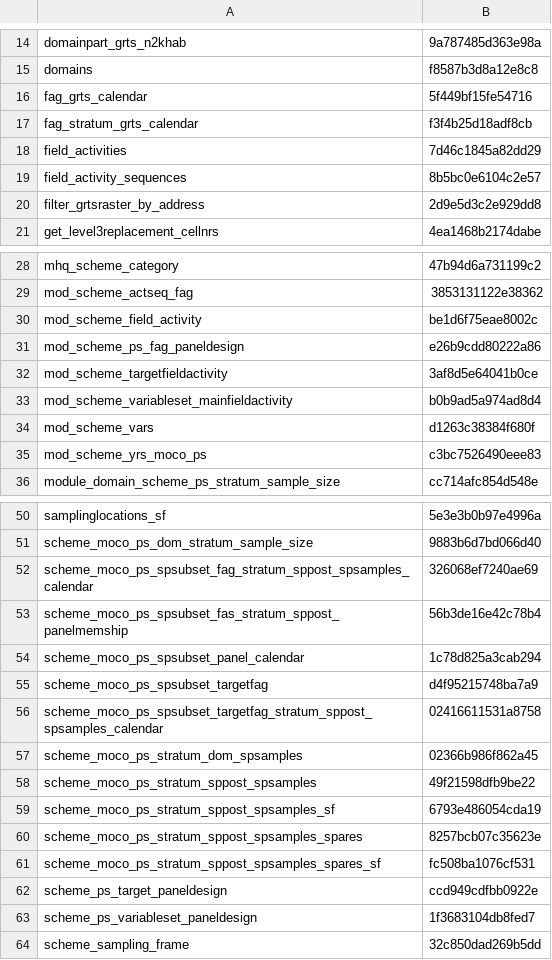
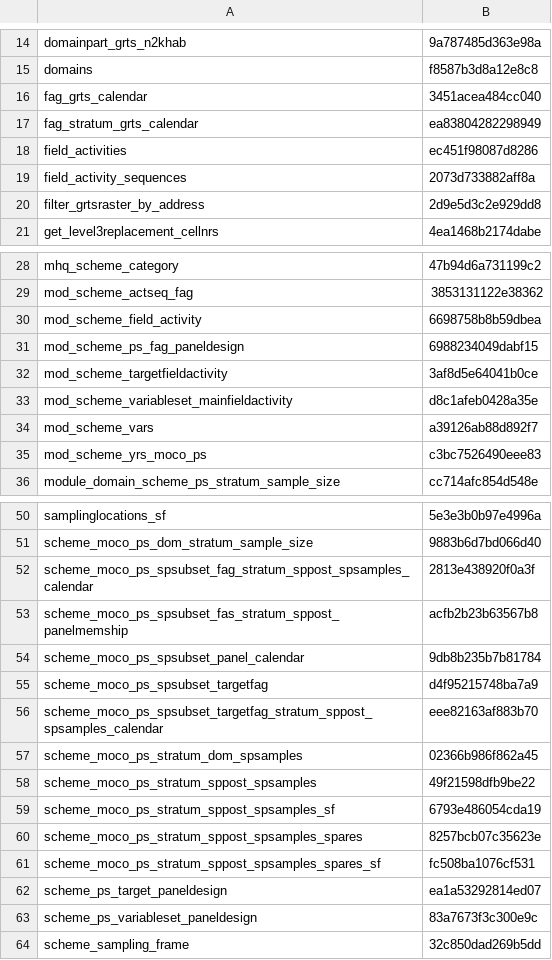
Before and after one commit to inbo/n2khab-mne-designs, a CSV file: 100_design_common/010_revisitplan/data/text/results/object_checksums.csv, drawn as a sheet; only a part is shown, gaps mark what is left out; the diff covers the shown part only.

Commit message:
REP: update obj checksums wrt updated acts, actseqs, pan design *
Note that the updated checksum for bioticfag_spsubset_type_timing
is onely determined by a changed file path attribute; contents
haven't changed.

```diff
--- a/100_design_common/010_revisitplan/data/text/results/object_checksums.csv
+++ b/100_design_common/010_revisitplan/data/text/results/object_checksums.csv
@@ -15,6 +15,6 @@ domainpart_grts_n2khab,9a787485d363e98a
 domains,f8587b3d8a12e8c8
-fag_grts_calendar,5f449bf15fe54716
-fag_stratum_grts_calendar,f3f4b25d18adf8cb
-field_activities,7d46c1845a82dd29
-field_activity_sequences,8b5bc0e6104c2e57
+fag_grts_calendar,3451acea484cc040
+fag_stratum_grts_calendar,ea83804282298949
+field_activities,ec451f98087d8286
+field_activity_sequences,2073d733882aff8a
 filter_grtsraster_by_address,2d9e5d3c2e929dd8
@@ -29,7 +29,7 @@ mhq_scheme_category,47b94d6a731199c2
 mod_scheme_actseq_fag,3853131122e38362
-mod_scheme_field_activity,be1d6f75eae8002c
-mod_scheme_ps_fag_paneldesign,e26b9cdd80222a86
+mod_scheme_field_activity,6698758b8b59dbea
+mod_scheme_ps_fag_paneldesign,6988234049dabf15
 mod_scheme_targetfieldactivity,3af8d5e64041b0ce
-mod_scheme_variableset_mainfieldactivity,b0b9ad5a974ad8d4
-mod_scheme_vars,d1263c38384f680f
+mod_scheme_variableset_mainfieldactivity,d8c1afeb0428a35e
+mod_scheme_vars,a39126ab88d892f7
 mod_scheme_yrs_moco_ps,c3bc7526490eee83
@@ -51,7 +51,7 @@ samplinglocations_sf,5e3e3b0b97e4996a
 scheme_moco_ps_dom_stratum_sample_size,9883b6d7bd066d40
-scheme_moco_ps_spsubset_fag_stratum_sppost_spsamples_calendar,326068ef7240ae69
-scheme_moco_ps_spsubset_fas_stratum_sppost_panelmemship,56b3de16e42c78b4
-scheme_moco_ps_spsubset_panel_calendar,1c78d825a3cab294
+scheme_moco_ps_spsubset_fag_stratum_sppost_spsamples_calendar,2813e438920f0a3f
+scheme_moco_ps_spsubset_fas_stratum_sppost_panelmemship,acfb2b23b63567b8
+scheme_moco_ps_spsubset_panel_calendar,9db8b235b7b81784
 scheme_moco_ps_spsubset_targetfag,d4f95215748ba7a9
-scheme_moco_ps_spsubset_targetfag_stratum_sppost_spsamples_calendar,02416611531a8758
+scheme_moco_ps_spsubset_targetfag_stratum_sppost_spsamples_calendar,eee82163af883b70
 scheme_moco_ps_stratum_dom_spsamples,02366b986f862a45
@@ -61,4 +61,4 @@ scheme_moco_ps_stratum_sppost_spsamples_spares,8257bcb07c35623e
 scheme_moco_ps_stratum_sppost_spsamples_spares_sf,fc508ba1076cf531
-scheme_ps_target_paneldesign,ccd949cdfbb0922e
-scheme_ps_variableset_paneldesign,1f3683104db8fed7
+scheme_ps_target_paneldesign,ea1a53292814ed07
+scheme_ps_variableset_paneldesign,83a7673f3c300e9c
 scheme_sampling_frame,32c850dad269b5dd
```
Also changed, not shown: 3 edited cells elsewhere in this file.
